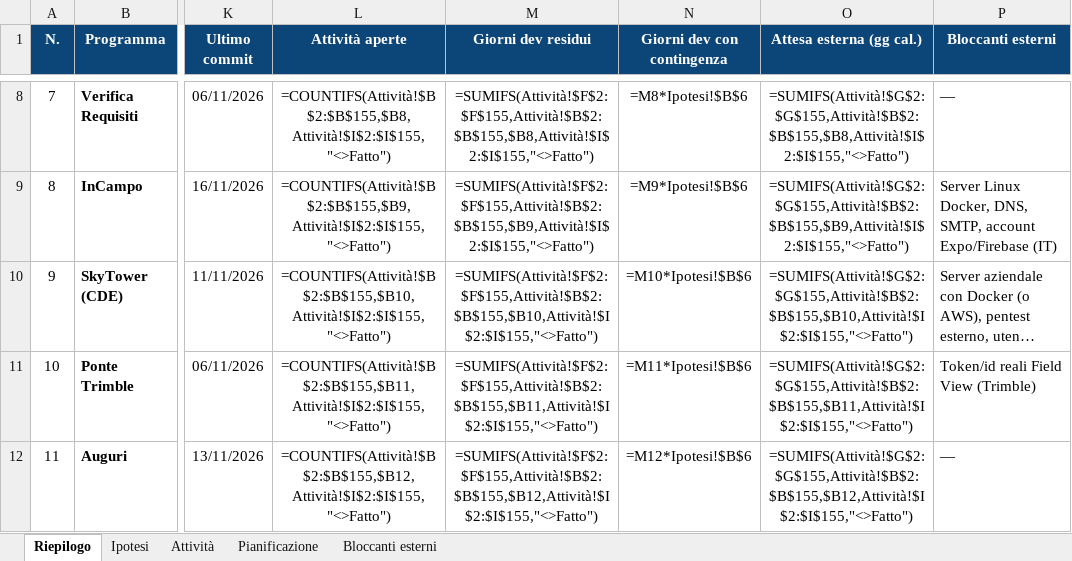
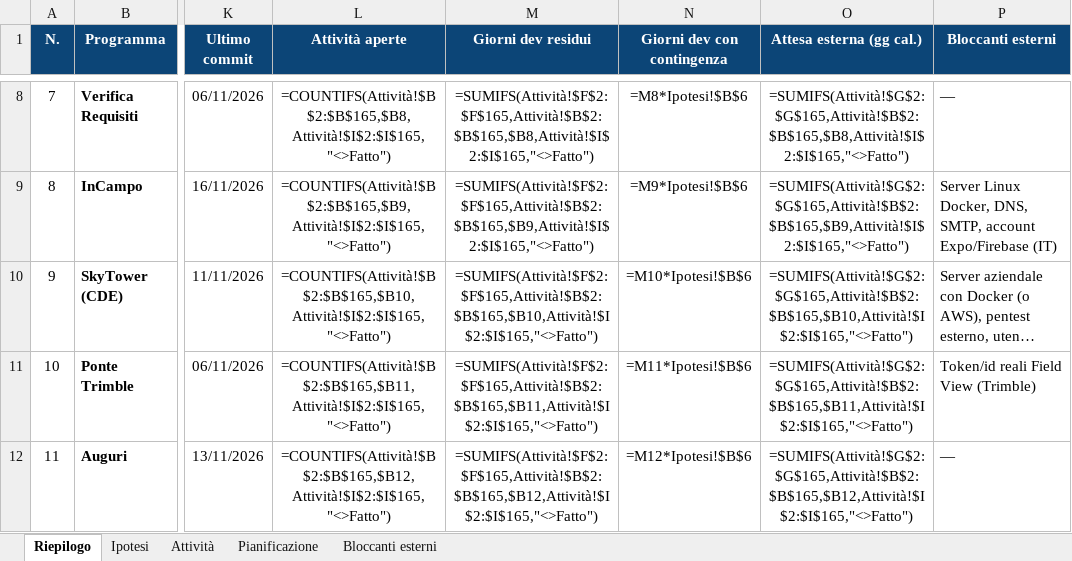
Before and after one commit to Alessio-Mangiagi/Programmi-pronti-, an Excel workbook: Stato avanzamento programmi.xlsx, sheet Riepilogo, drawn as a sheet; only a part is shown, gaps mark what is left out; long unchanged cells end in …; values as stored, in another font and other column widths than the file's, no borders; formulas without a stored value are shown as written; conditional formats not drawn; the diff covers the shown part only; the diff names each change by its address in the sheet, - before the commit and + after, or states it on an @@ line.

```diff
--- a/Stato avanzamento programmi.xlsx (sheet Riepilogo)
+++ b/Stato avanzamento programmi.xlsx (sheet Riepilogo)
-L8 (Attività aperte): =COUNTIFS(Attività!$B$2:$B$155,$B8,Attività!$I$2:$I$155,"<>Fatto")
+L8 (Attività aperte): =COUNTIFS(Attività!$B$2:$B$165,$B8,Attività!$I$2:$I$165,"<>Fatto")
-M8 (Giorni dev residui): =SUMIFS(Attività!$F$2:$F$155,Attività!$B$2:$B$155,$B8,Attività!$I$2:$I$155,"<>Fatto")
+M8 (Giorni dev residui): =SUMIFS(Attività!$F$2:$F$165,Attività!$B$2:$B$165,$B8,Attività!$I$2:$I$165,"<>Fatto")
-O8 (Attesa esterna (gg cal.)): =SUMIFS(Attività!$G$2:$G$155,Attività!$B$2:$B$155,$B8,Attività!$I$2:$I$155,"<>Fatto")
+O8 (Attesa esterna (gg cal.)): =SUMIFS(Attività!$G$2:$G$165,Attività!$B$2:$B$165,$B8,Attività!$I$2:$I$165,"<>Fatto")
-L9 (Attività aperte): =COUNTIFS(Attività!$B$2:$B$155,$B9,Attività!$I$2:$I$155,"<>Fatto")
+L9 (Attività aperte): =COUNTIFS(Attività!$B$2:$B$165,$B9,Attività!$I$2:$I$165,"<>Fatto")
-M9 (Giorni dev residui): =SUMIFS(Attività!$F$2:$F$155,Attività!$B$2:$B$155,$B9,Attività!$I$2:$I$155,"<>Fatto")
+M9 (Giorni dev residui): =SUMIFS(Attività!$F$2:$F$165,Attività!$B$2:$B$165,$B9,Attività!$I$2:$I$165,"<>Fatto")
-O9 (Attesa esterna (gg cal.)): =SUMIFS(Attività!$G$2:$G$155,Attività!$B$2:$B$155,$B9,Attività!$I$2:$I$155,"<>Fatto")
+O9 (Attesa esterna (gg cal.)): =SUMIFS(Attività!$G$2:$G$165,Attività!$B$2:$B$165,$B9,Attività!$I$2:$I$165,"<>Fatto")
-L10 (Attività aperte): =COUNTIFS(Attività!$B$2:$B$155,$B10,Attività!$I$2:$I$155,"<>Fatto")
+L10 (Attività aperte): =COUNTIFS(Attività!$B$2:$B$165,$B10,Attività!$I$2:$I$165,"<>Fatto")
-M10 (Giorni dev residui): =SUMIFS(Attività!$F$2:$F$155,Attività!$B$2:$B$155,$B10,Attività!$I$2:$I$155,"<>Fatto")
+M10 (Giorni dev residui): =SUMIFS(Attività!$F$2:$F$165,Attività!$B$2:$B$165,$B10,Attività!$I$2:$I$165,"<>Fatto")
-O10 (Attesa esterna (gg cal.)): =SUMIFS(Attività!$G$2:$G$155,Attività!$B$2:$B$155,$B10,Attività!$I$2:$I$155,"<>Fatto")
+O10 (Attesa esterna (gg cal.)): =SUMIFS(Attività!$G$2:$G$165,Attività!$B$2:$B$165,$B10,Attività!$I$2:$I$165,"<>Fatto")
-L11 (Attività aperte): =COUNTIFS(Attività!$B$2:$B$155,$B11,Attività!$I$2:$I$155,"<>Fatto")
+L11 (Attività aperte): =COUNTIFS(Attività!$B$2:$B$165,$B11,Attività!$I$2:$I$165,"<>Fatto")
-M11 (Giorni dev residui): =SUMIFS(Attività!$F$2:$F$155,Attività!$B$2:$B$155,$B11,Attività!$I$2:$I$155,"<>Fatto")
+M11 (Giorni dev residui): =SUMIFS(Attività!$F$2:$F$165,Attività!$B$2:$B$165,$B11,Attività!$I$2:$I$165,"<>Fatto")
-O11 (Attesa esterna (gg cal.)): =SUMIFS(Attività!$G$2:$G$155,Attività!$B$2:$B$155,$B11,Attività!$I$2:$I$155,"<>Fatto")
+O11 (Attesa esterna (gg cal.)): =SUMIFS(Attività!$G$2:$G$165,Attività!$B$2:$B$165,$B11,Attività!$I$2:$I$165,"<>Fatto")
-L12 (Attività aperte): =COUNTIFS(Attività!$B$2:$B$155,$B12,Attività!$I$2:$I$155,"<>Fatto")
+L12 (Attività aperte): =COUNTIFS(Attività!$B$2:$B$165,$B12,Attività!$I$2:$I$165,"<>Fatto")
-M12 (Giorni dev residui): =SUMIFS(Attività!$F$2:$F$155,Attività!$B$2:$B$155,$B12,Attività!$I$2:$I$155,"<>Fatto")
+M12 (Giorni dev residui): =SUMIFS(Attività!$F$2:$F$165,Attività!$B$2:$B$165,$B12,Attività!$I$2:$I$165,"<>Fatto")
-O12 (Attesa esterna (gg cal.)): =SUMIFS(Attività!$G$2:$G$155,Attività!$B$2:$B$155,$B12,Attività!$I$2:$I$155,"<>Fatto")
+O12 (Attesa esterna (gg cal.)): =SUMIFS(Attività!$G$2:$G$165,Attività!$B$2:$B$165,$B12,Attività!$I$2:$I$165,"<>Fatto")
```
Also changed, not shown: 1 added row, 60 edited cells and row numbers in column A elsewhere in this sheet, sheet Attività, sheet Pianificazione, sheet Bloccanti esterni, sheet Ipotesi.
